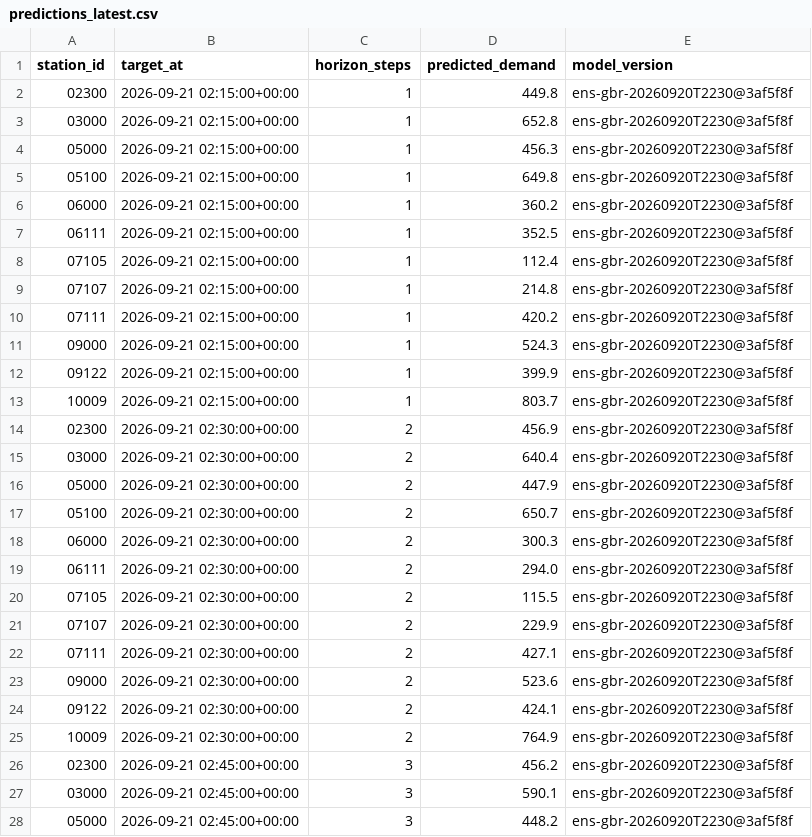
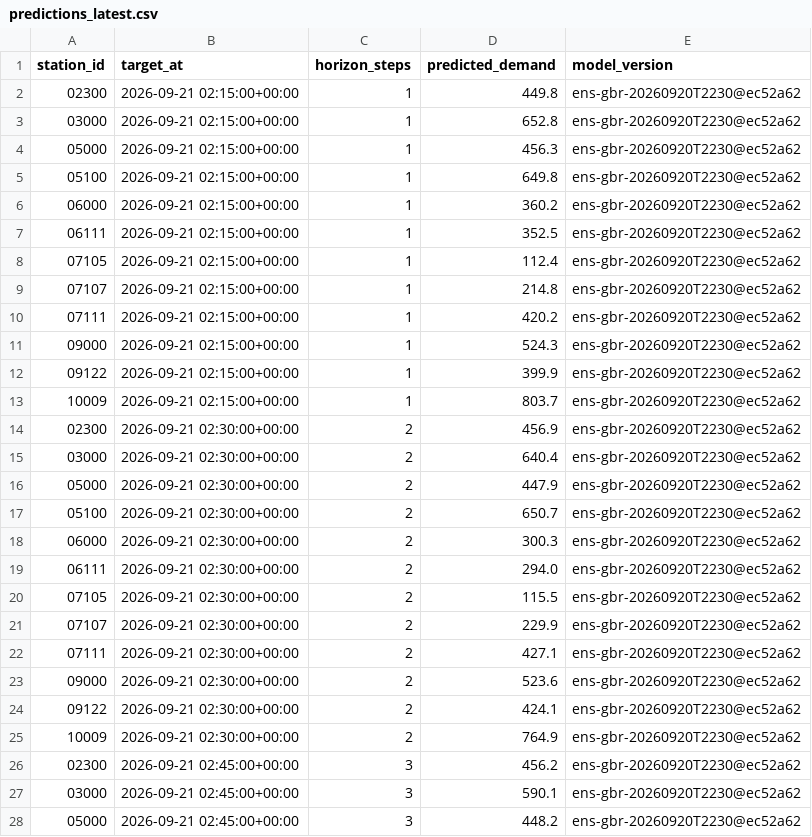
Before and after one commit to davidbrinez30/proyecto-visualizacion-2-mi-pulso-transmi, a CSV file: artifacts/predictions_latest.csv, drawn as a sheet; only a part is shown; the diff covers the shown part only.

```diff
--- a/artifacts/predictions_latest.csv
+++ b/artifacts/predictions_latest.csv
@@ -1,28 +1,28 @@
 station_id,target_at,horizon_steps,predicted_demand,model_version
-02300,2026-09-21 02:15:00+00:00,1,449.8,ens-gbr-20260920T2230@3af5f8f
-03000,2026-09-21 02:15:00+00:00,1,652.8,ens-gbr-20260920T2230@3af5f8f
-05000,2026-09-21 02:15:00+00:00,1,456.3,ens-gbr-20260920T2230@3af5f8f
-05100,2026-09-21 02:15:00+00:00,1,649.8,ens-gbr-20260920T2230@3af5f8f
-06000,2026-09-21 02:15:00+00:00,1,360.2,ens-gbr-20260920T2230@3af5f8f
-06111,2026-09-21 02:15:00+00:00,1,352.5,ens-gbr-20260920T2230@3af5f8f
-07105,2026-09-21 02:15:00+00:00,1,112.4,ens-gbr-20260920T2230@3af5f8f
-07107,2026-09-21 02:15:00+00:00,1,214.8,ens-gbr-20260920T2230@3af5f8f
-07111,2026-09-21 02:15:00+00:00,1,420.2,ens-gbr-20260920T2230@3af5f8f
-09000,2026-09-21 02:15:00+00:00,1,524.3,ens-gbr-20260920T2230@3af5f8f
-09122,2026-09-21 02:15:00+00:00,1,399.9,ens-gbr-20260920T2230@3af5f8f
-10009,2026-09-21 02:15:00+00:00,1,803.7,ens-gbr-20260920T2230@3af5f8f
-02300,2026-09-21 02:30:00+00:00,2,456.9,ens-gbr-20260920T2230@3af5f8f
-03000,2026-09-21 02:30:00+00:00,2,640.4,ens-gbr-20260920T2230@3af5f8f
-05000,2026-09-21 02:30:00+00:00,2,447.9,ens-gbr-20260920T2230@3af5f8f
-05100,2026-09-21 02:30:00+00:00,2,650.7,ens-gbr-20260920T2230@3af5f8f
-06000,2026-09-21 02:30:00+00:00,2,300.3,ens-gbr-20260920T2230@3af5f8f
-06111,2026-09-21 02:30:00+00:00,2,294.0,ens-gbr-20260920T2230@3af5f8f
-07105,2026-09-21 02:30:00+00:00,2,115.5,ens-gbr-20260920T2230@3af5f8f
-07107,2026-09-21 02:30:00+00:00,2,229.9,ens-gbr-20260920T2230@3af5f8f
-07111,2026-09-21 02:30:00+00:00,2,427.1,ens-gbr-20260920T2230@3af5f8f
-09000,2026-09-21 02:30:00+00:00,2,523.6,ens-gbr-20260920T2230@3af5f8f
-09122,2026-09-21 02:30:00+00:00,2,424.1,ens-gbr-20260920T2230@3af5f8f
-10009,2026-09-21 02:30:00+00:00,2,764.9,ens-gbr-20260920T2230@3af5f8f
-02300,2026-09-21 02:45:00+00:00,3,456.2,ens-gbr-20260920T2230@3af5f8f
-03000,2026-09-21 02:45:00+00:00,3,590.1,ens-gbr-20260920T2230@3af5f8f
-05000,2026-09-21 02:45:00+00:00,3,448.2,ens-gbr-20260920T2230@3af5f8f
+02300,2026-09-21 02:15:00+00:00,1,449.8,ens-gbr-20260920T2230@ec52a62
+03000,2026-09-21 02:15:00+00:00,1,652.8,ens-gbr-20260920T2230@ec52a62
+05000,2026-09-21 02:15:00+00:00,1,456.3,ens-gbr-20260920T2230@ec52a62
+05100,2026-09-21 02:15:00+00:00,1,649.8,ens-gbr-20260920T2230@ec52a62
+06000,2026-09-21 02:15:00+00:00,1,360.2,ens-gbr-20260920T2230@ec52a62
+06111,2026-09-21 02:15:00+00:00,1,352.5,ens-gbr-20260920T2230@ec52a62
+07105,2026-09-21 02:15:00+00:00,1,112.4,ens-gbr-20260920T2230@ec52a62
+07107,2026-09-21 02:15:00+00:00,1,214.8,ens-gbr-20260920T2230@ec52a62
+07111,2026-09-21 02:15:00+00:00,1,420.2,ens-gbr-20260920T2230@ec52a62
+09000,2026-09-21 02:15:00+00:00,1,524.3,ens-gbr-20260920T2230@ec52a62
+09122,2026-09-21 02:15:00+00:00,1,399.9,ens-gbr-20260920T2230@ec52a62
+10009,2026-09-21 02:15:00+00:00,1,803.7,ens-gbr-20260920T2230@ec52a62
+02300,2026-09-21 02:30:00+00:00,2,456.9,ens-gbr-20260920T2230@ec52a62
+03000,2026-09-21 02:30:00+00:00,2,640.4,ens-gbr-20260920T2230@ec52a62
+05000,2026-09-21 02:30:00+00:00,2,447.9,ens-gbr-20260920T2230@ec52a62
+05100,2026-09-21 02:30:00+00:00,2,650.7,ens-gbr-20260920T2230@ec52a62
+06000,2026-09-21 02:30:00+00:00,2,300.3,ens-gbr-20260920T2230@ec52a62
+06111,2026-09-21 02:30:00+00:00,2,294.0,ens-gbr-20260920T2230@ec52a62
+07105,2026-09-21 02:30:00+00:00,2,115.5,ens-gbr-20260920T2230@ec52a62
+07107,2026-09-21 02:30:00+00:00,2,229.9,ens-gbr-20260920T2230@ec52a62
+07111,2026-09-21 02:30:00+00:00,2,427.1,ens-gbr-20260920T2230@ec52a62
+09000,2026-09-21 02:30:00+00:00,2,523.6,ens-gbr-20260920T2230@ec52a62
+09122,2026-09-21 02:30:00+00:00,2,424.1,ens-gbr-20260920T2230@ec52a62
+10009,2026-09-21 02:30:00+00:00,2,764.9,ens-gbr-20260920T2230@ec52a62
+02300,2026-09-21 02:45:00+00:00,3,456.2,ens-gbr-20260920T2230@ec52a62
+03000,2026-09-21 02:45:00+00:00,3,590.1,ens-gbr-20260920T2230@ec52a62
+05000,2026-09-21 02:45:00+00:00,3,448.2,ens-gbr-20260920T2230@ec52a62
```
Also changed, not shown: 21 edited cells elsewhere in this file, 2 other files.
